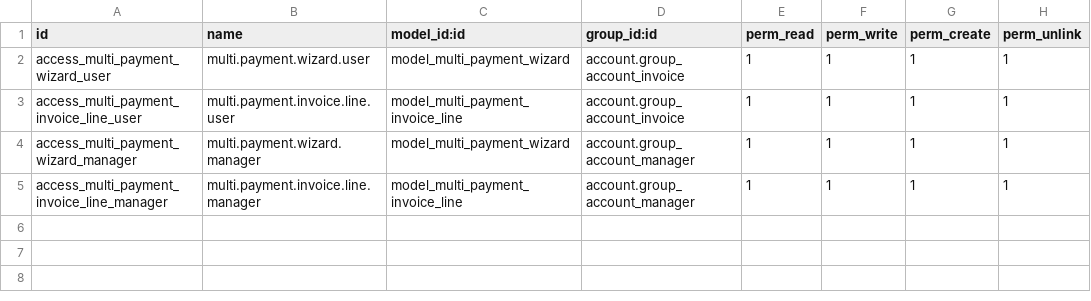
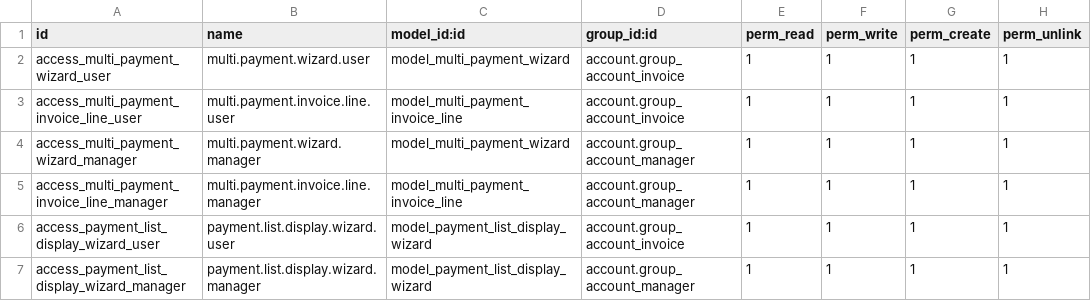
Before and after one commit to Mshakkir/odoo19-project, a CSV file: multi_invoice_payment/security/ir.model.access.csv, drawn as a sheet; the diff names each change by its address in the sheet, - before the commit and + after, or states it on an @@ line.

```diff
--- a/multi_invoice_payment/security/ir.model.access.csv
+++ b/multi_invoice_payment/security/ir.model.access.csv
+row 6: access_payment_list_display_wizard_user | payment.list.display.wizard.user | model_payment_list_display_wizard | account.group_account_invoice | 1 | 1 | 1 | 1
+row 7: access_payment_list_display_wizard_manager | payment.list.display.wizard.manager | model_payment_list_display_wizard | account.group_account_manager | 1 | 1 | 1 | 1
```
Also changed, not shown: 2 other files.
